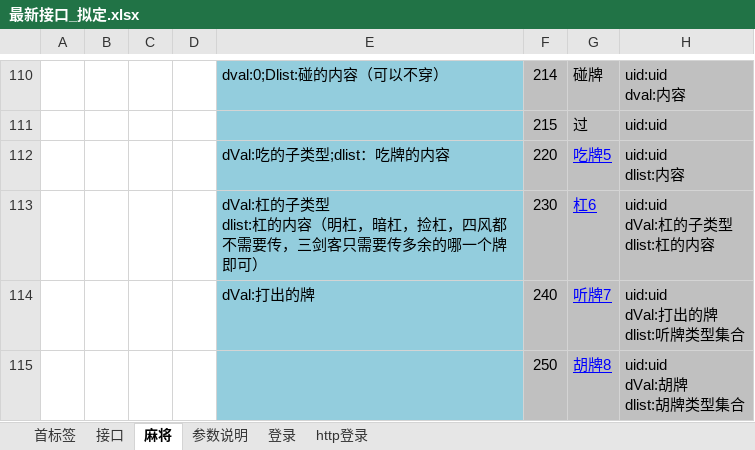
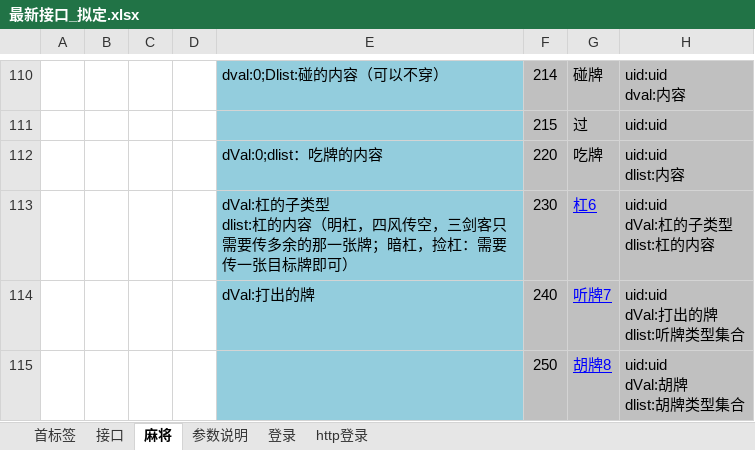
Before and after one commit to leroyBoys/LGameQiPai, an Excel workbook: doc/最新接口_拟定.xlsx, sheet 麻将, drawn as a sheet; only a part is shown, gaps mark what is left out; values as stored, in another font and other column widths than the file's, no borders; the diff names each change by its address in the sheet, - before the commit and + after, or states it on an @@ line.

```diff
--- a/doc/最新接口_拟定.xlsx (sheet 麻将)
+++ b/doc/最新接口_拟定.xlsx (sheet 麻将)
-E112: dVal:吃的子类型;dlist：吃牌的内容
+E112: dVal:0;dlist：吃牌的内容
-G112: 吃牌5
+G112: 吃牌
@@ G112 underline: on → off, text colour: #0000FF → black @@
-E113: …（明杠，暗杠，捡杠，四风都不需要传，三剑客只需要传多余的哪一个牌即可）
+E113: …（明杠，四风传空，三剑客只需要传多余的那一张牌；暗杠，捡杠：需要传一张目标牌即可）
```
Also changed, not shown: sheet 参数说明, 31 other files.
